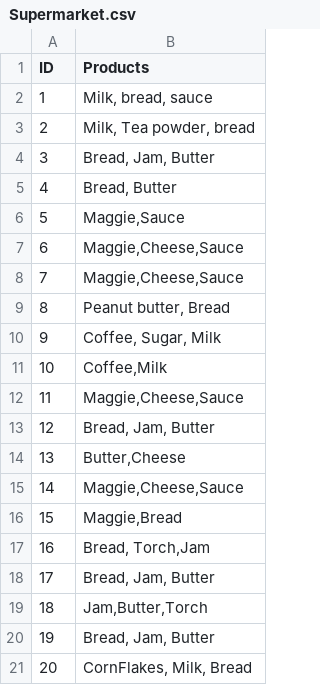
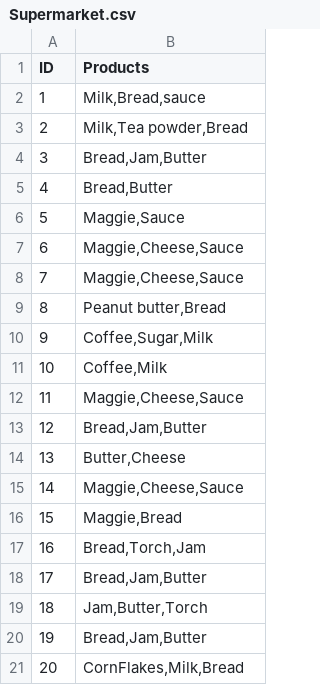
Before and after one commit to aishwaryamate/Datasets, a CSV file: Supermarket.csv, drawn as a sheet.

Commit message:
Add files via upload

```diff
--- a/Supermarket.csv
+++ b/Supermarket.csv
@@ -1,6 +1,6 @@
 ID,Products
-1,"Milk, bread, sauce"
-2,"Milk, Tea powder, bread"
-3,"Bread, Jam, Butter"
-4,"Bread, Butter"
+1,"Milk,Bread,sauce"
+2,"Milk,Tea powder,Bread"
+3,"Bread,Jam,Butter"
+4,"Bread,Butter"
 5,"Maggie,Sauce"
@@ -8,7 +8,7 @@
 7,"Maggie,Cheese,Sauce"
-8,"Peanut butter, Bread"
-9,"Coffee, Sugar, Milk"
+8,"Peanut butter,Bread"
+9,"Coffee,Sugar,Milk"
 10,"Coffee,Milk"
 11,"Maggie,Cheese,Sauce"
-12,"Bread, Jam, Butter"
+12,"Bread,Jam,Butter"
 13,"Butter,Cheese"
@@ -16,6 +16,6 @@
 15,"Maggie,Bread "
-16,"Bread, Torch,Jam"
-17,"Bread, Jam, Butter"
+16,"Bread,Torch,Jam"
+17,"Bread,Jam,Butter"
 18,"Jam,Butter,Torch"
-19,"Bread, Jam, Butter"
-20,"CornFlakes, Milk, Bread"
+19,"Bread,Jam,Butter"
+20,"CornFlakes,Milk,Bread"
```
